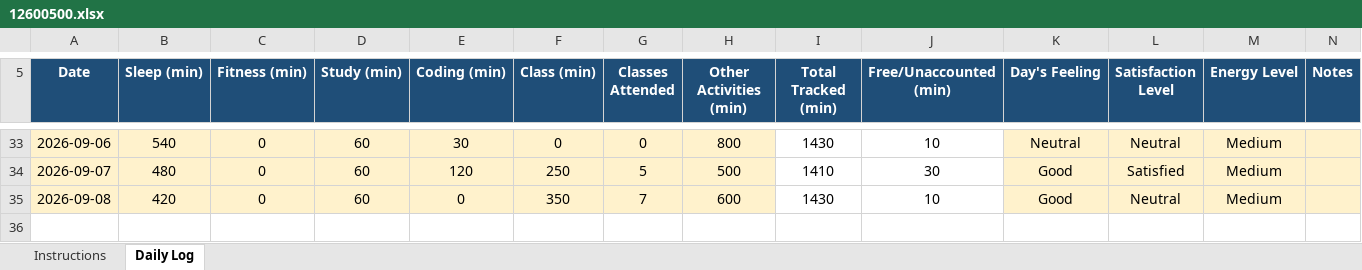
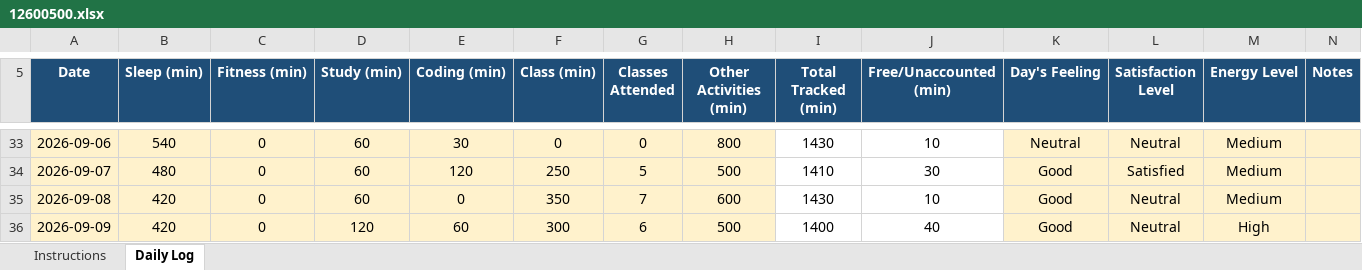
Before and after one commit to Ajaj0000/cap776, an Excel workbook: 12600500.xlsx, sheet Daily Log, drawn as a sheet; only a part is shown, gaps mark what is left out; values as stored, in another font and other column widths than the file's, no borders; conditional formats not drawn; the diff names each change by its address in the sheet, - before the commit and + after, or states it on an @@ line.

Commit message:
9-sep-2026

```diff
--- a/12600500.xlsx (sheet Daily Log)
+++ b/12600500.xlsx (sheet Daily Log)
+row 36: 2026-09-09 | 420 | 0 | 120 | 60 | 300 | 6 | 500 | 1400 | 40 | Good | Neutral | High
```
